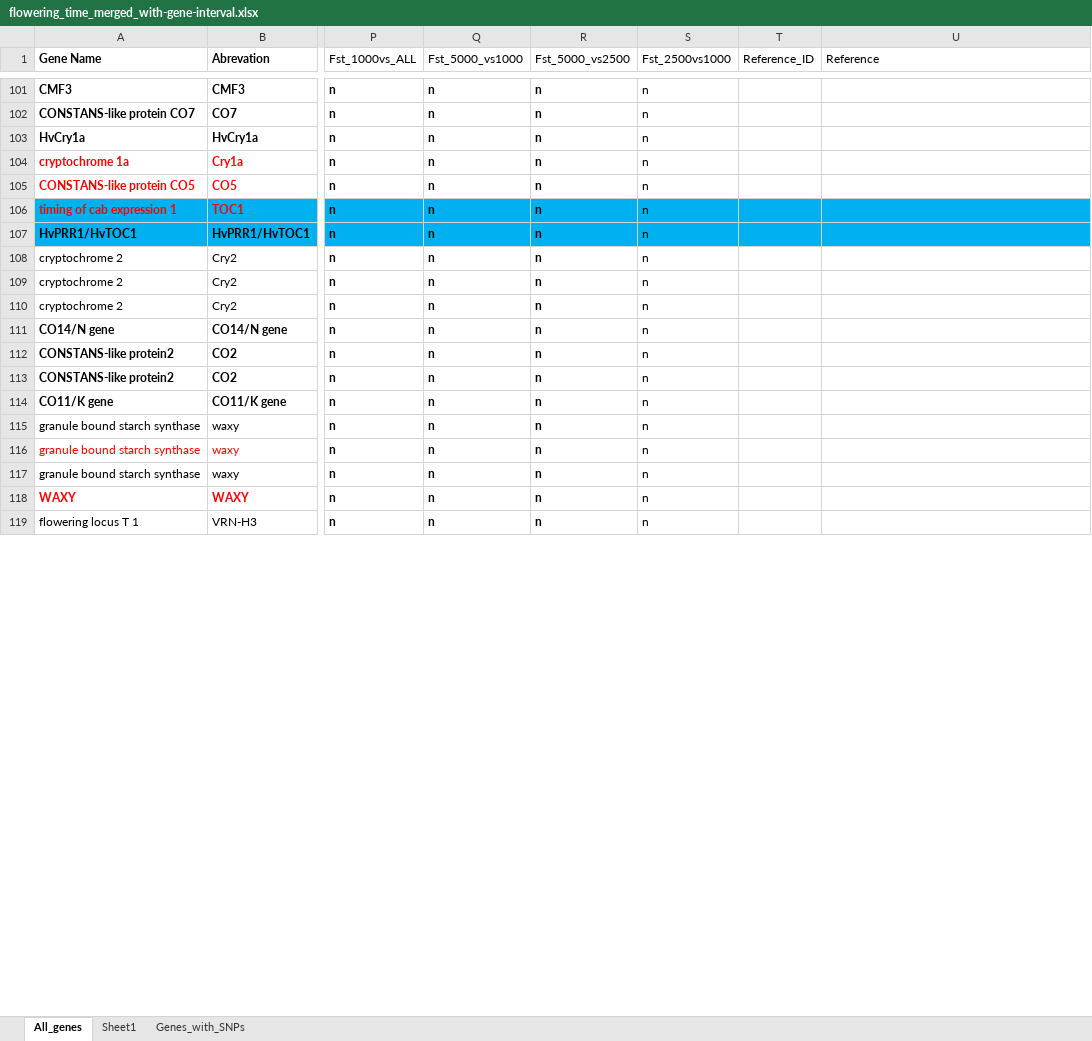
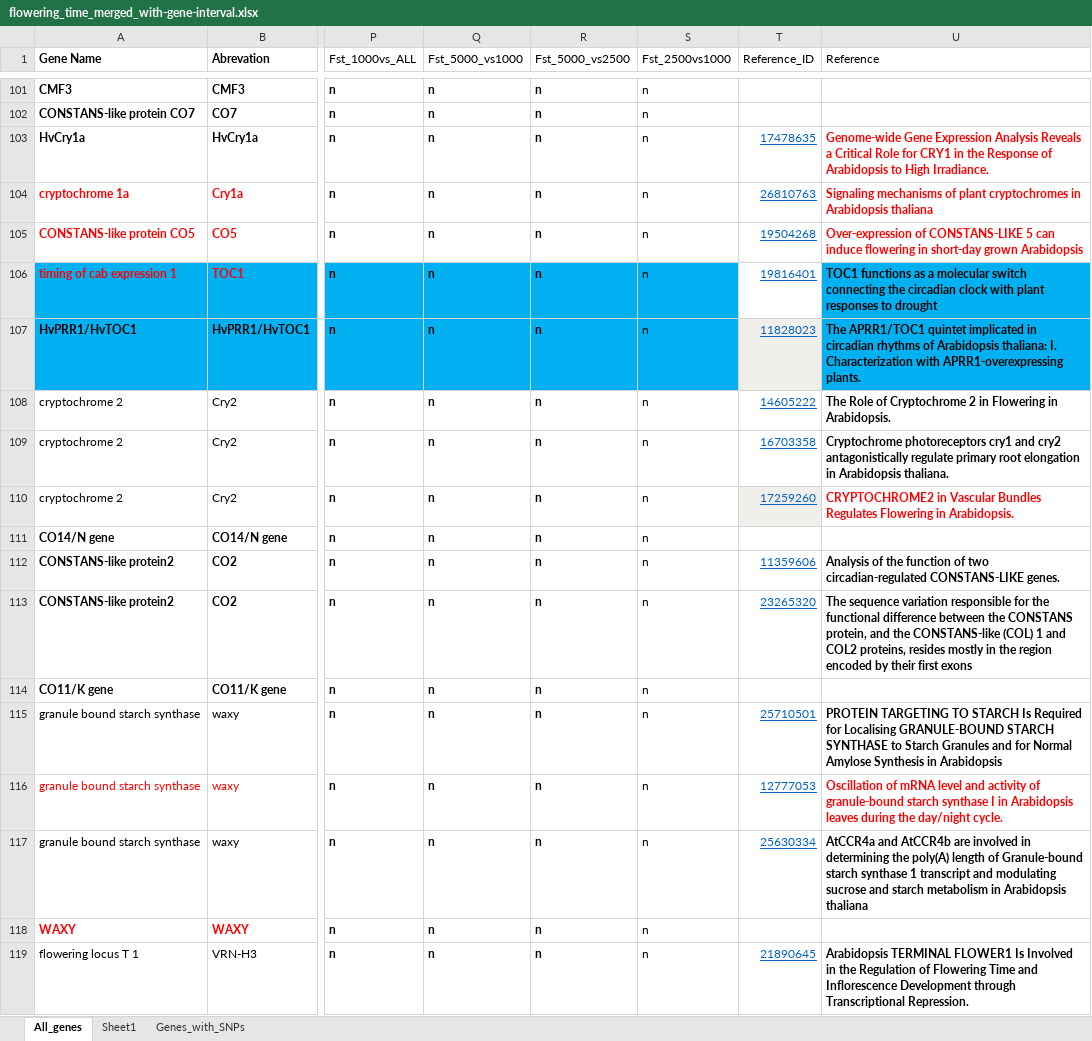
Before and after one commit to MorrellLAB/Env_Assoc, an Excel workbook: flowering_time_merged_with-gene-interval.xlsx, sheet All_genes, drawn as a sheet; only a part is shown, gaps mark what is left out; values as stored, in another font and other column widths than the file's, no borders; the diff covers the shown part only; the diff names each change by its address in the sheet, - before the commit and + after, or states it on an @@ line.

Commit message:
Arabidopsis done.

```diff
--- a/flowering_time_merged_with-gene-interval.xlsx (sheet All_genes)
+++ b/flowering_time_merged_with-gene-interval.xlsx (sheet All_genes)
-T103 (Reference_ID): (empty)
+T103 (Reference_ID): 17478635
-U103 (Reference): (empty)
+U103 (Reference): Genome-wide Gene Expression Analysis Reveals a Critical Role for CRY1 in the Response of Arabidopsis to High Irradiance.
-T104 (Reference_ID): (empty)
+T104 (Reference_ID): 26810763
-U104 (Reference): (empty)
+U104 (Reference): Signaling mechanisms of plant cryptochromes in Arabidopsis thaliana
-T105 (Reference_ID): (empty)
+T105 (Reference_ID): 19504268
-U105 (Reference): (empty)
+U105 (Reference): Over-expression of CONSTANS-LIKE 5 can induce flowering in short-day grown Arabidopsis
-T106 (Reference_ID): (empty)
+T106 (Reference_ID): 19816401
-T106 fill: #00B0F0
+T106 fill: none
-U106 (Reference): (empty)
+U106 (Reference): TOC1 functions as a molecular switch connecting the circadian clock with plant responses to drought
-T107 (Reference_ID): (empty)
+T107 (Reference_ID): 11828023
-T107 fill: #00B0F0
+T107 fill: #F1EFEC
-U107 (Reference): (empty)
+U107 (Reference): The APRR1/TOC1 quintet implicated in circadian rhythms of Arabidopsis thaliana: I. Characterization with APRR1-overexpressing plants.
-T108 (Reference_ID): (empty)
+T108 (Reference_ID): 14605222
-U108 (Reference): (empty)
+U108 (Reference): The Role of Cryptochrome 2 in Flowering in Arabidopsis.
-T109 (Reference_ID): (empty)
+T109 (Reference_ID): 16703358
-U109 (Reference): (empty)
+U109 (Reference): Cryptochrome photoreceptors cry1 and cry2 antagonistically regulate primary root elongation in Arabidopsis thaliana.
-T110 (Reference_ID): (empty)
+T110 (Reference_ID): 17259260
-T110 fill: none
+T110 fill: #F1EFEC
-U110 (Reference): (empty)
+U110 (Reference): CRYPTOCHROME2 in Vascular Bundles Regulates Flowering in Arabidopsis.
-T112 (Reference_ID): (empty)
+T112 (Reference_ID): 11359606
-U112 (Reference): (empty)
+U112 (Reference): Analysis of the function of two circadian-regulated CONSTANS-LIKE genes.
-T113 (Reference_ID): (empty)
+T113 (Reference_ID): 23265320
-U113 (Reference): (empty)
+U113 (Reference): The sequence variation responsible for the functional difference between the CONSTANS protein, and the CONSTANS-like (COL) 1 and COL2 proteins, resides mostly in the region encoded by their first exons
-T115 (Reference_ID): (empty)
+T115 (Reference_ID): 25710501
-U115 (Reference): (empty)
+U115 (Reference): PROTEIN TARGETING TO STARCH Is Required for Localising GRANULE-BOUND STARCH SYNTHASE to Starch Granules and for Normal Amylose Synthesis in Arabidopsis
-T116 (Reference_ID): (empty)
+T116 (Reference_ID): 12777053
-U116 (Reference): (empty)
+U116 (Reference): Oscillation of mRNA level and activity of granule-bound starch synthase I in Arabidopsis leaves during the day/night cycle.
-T117 (Reference_ID): (empty)
+T117 (Reference_ID): 25630334
-U117 (Reference): (empty)
+U117 (Reference): AtCCR4a and AtCCR4b are involved in determining the poly(A) length of Granule-bound starch synthase 1 transcript and modulating sucrose and starch metabolism in Arabidopsis thaliana
-T119 (Reference_ID): (empty)
+T119 (Reference_ID): 21890645
-U119 (Reference): (empty)
+U119 (Reference): Arabidopsis TERMINAL FLOWER1 Is Involved in the Regulation of Flowering Time and Inflorescence Development through Transcriptional Repression.
```
Also changed, not shown: 24 edited cells and cell formats elsewhere in this sheet.
